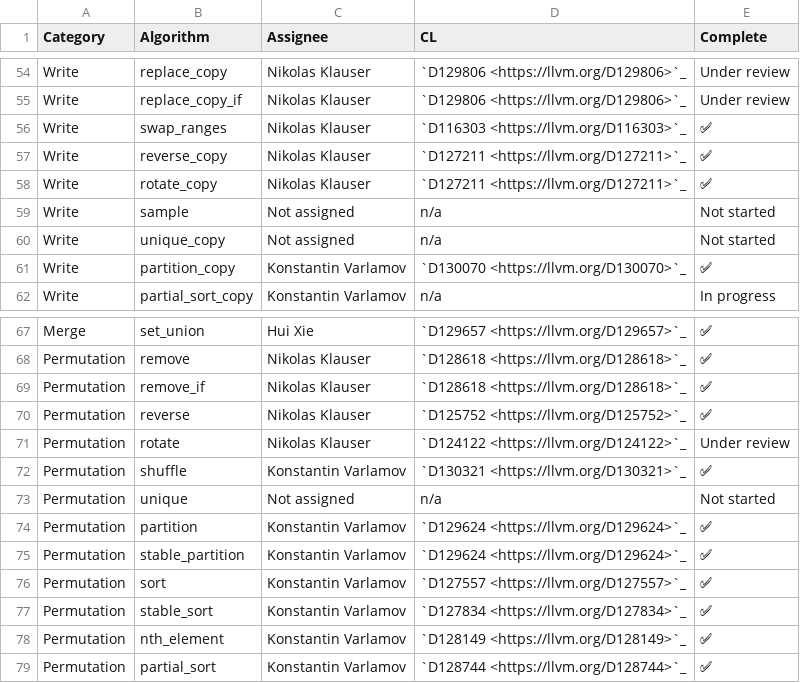
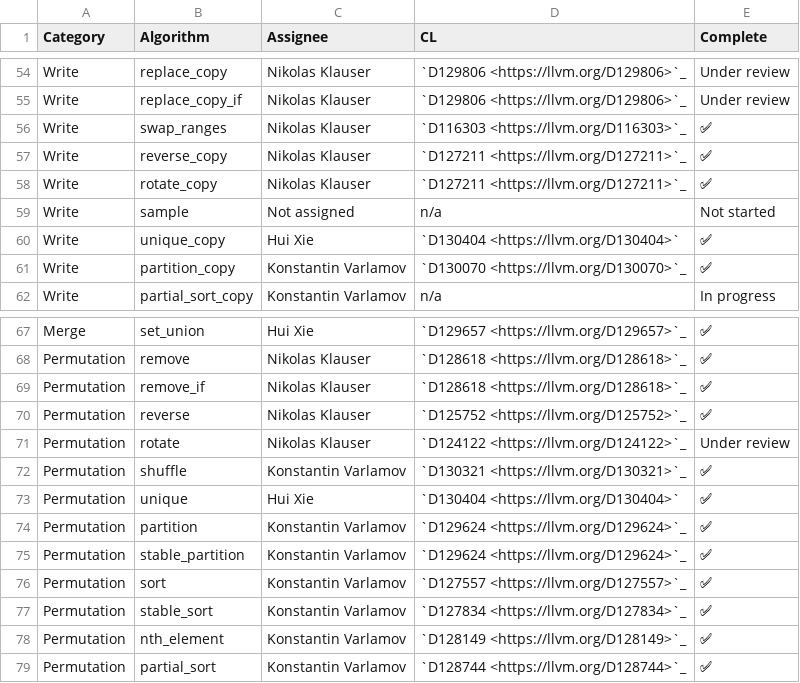
Before and after one commit to llvm/llvm-project-release-prs, a CSV file: libcxx/docs/Status/RangesAlgorithms.csv, drawn as a sheet; only a part is shown, gaps mark what is left out.

Commit message:
[libc++][ranges] implement `std::ranges::unique{_copy}`
implement `std::ranges::unique` and `std::ranges::unique_copy`

Differential Revision: https://reviews.llvm.org/D130404

(cherry picked from commit 72f57e3a30d597346feec74cf626796b0055680f)

```diff
--- a/libcxx/docs/Status/RangesAlgorithms.csv
+++ b/libcxx/docs/Status/RangesAlgorithms.csv
@@ -59,3 +59,3 @@ Write,rotate_copy,Nikolas Klauser,`D127211 <https://llvm.org/D127211>`_,✅
 Write,sample,Not assigned,n/a,Not started
-Write,unique_copy,Not assigned,n/a,Not started
+Write,unique_copy,Hui Xie,`D130404 <https://llvm.org/D130404>`,✅
 Write,partition_copy,Konstantin Varlamov,`D130070 <https://llvm.org/D130070>`_,✅
@@ -72,3 +72,3 @@ Permutation,rotate,Nikolas Klauser,`D124122 <https://llvm.org/D124122>`_,Under r
 Permutation,shuffle,Konstantin Varlamov,`D130321 <https://llvm.org/D130321>`_,✅
-Permutation,unique,Not assigned,n/a,Not started
+Permutation,unique,Hui Xie,`D130404 <https://llvm.org/D130404>`,✅
 Permutation,partition,Konstantin Varlamov,`D129624 <https://llvm.org/D129624>`_,✅
```
Also changed, not shown: 18 other files.
